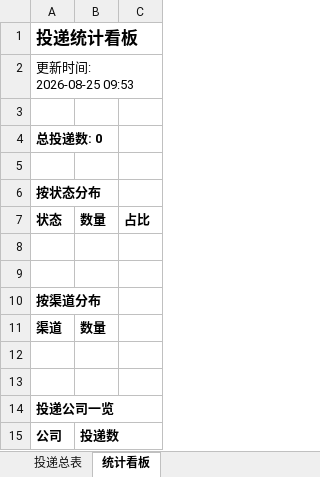
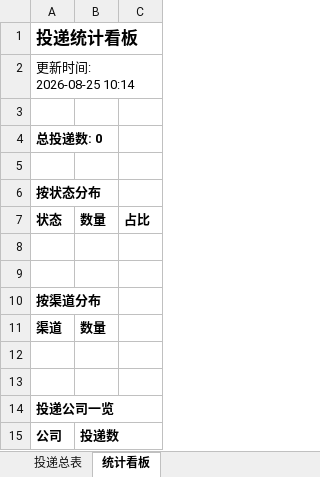
Before and after one commit to sijuan928/wenke-radar, an Excel workbook: reports/投递追踪表.xlsx, sheet 统计看板, drawn as a sheet; values as stored, in another font and other column widths than the file's, no borders; the diff names each change by its address in the sheet, - before the commit and + after, or states it on an @@ line.

Commit message:
📰 秋招雷达日报 2026-08-25

```diff
--- a/reports/投递追踪表.xlsx (sheet 统计看板)
+++ b/reports/投递追踪表.xlsx (sheet 统计看板)
-A2: 更新时间: 2026-08-25 09:53
+A2: 更新时间: 2026-08-25 10:14
```
